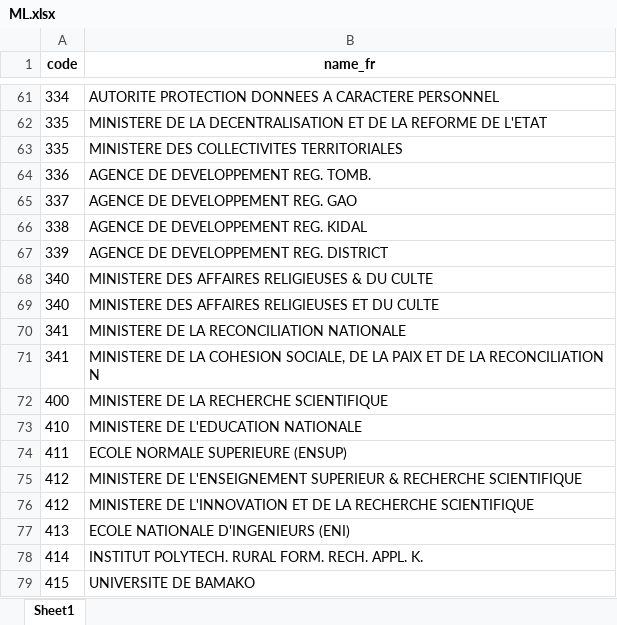
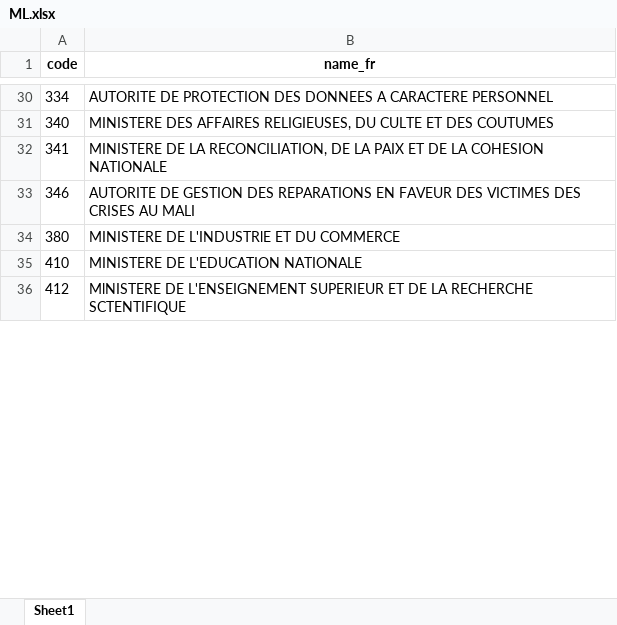
Before and after one commit to codeforIATI/gov-id-finder-data, an Excel workbook: data/xlsx/ML.xlsx, sheet Sheet1, drawn as a sheet; only a part is shown, gaps mark what is left out; values as stored, in another font and other column widths than the file's, no borders; removed rows and columns are numbered as before the commit, all else as after; the diff covers the shown part only; the diff names each change by its address in the sheet, - before the commit and + after, or states it on an @@ line.

Commit message:
Update Mali to 2024 and remove duplicates

```diff
--- a/data/xlsx/ML.xlsx (sheet Sheet1)
+++ b/data/xlsx/ML.xlsx (sheet Sheet1)
-B30 (name_fr): AUTORITE PROTECTION DONNEES A…
+B30 (name_fr): AUTORITE DE PROTECTION DES DONNEES A…
-row 62: 335 | MINISTERE DE LA DECENTRALISATION ET DE LA REFORME DE L'ETAT
-row 63: 335 | MINISTERE DES COLLECTIVITES TERRITORIALES
-row 64: 336 | AGENCE DE DEVELOPPEMENT REG. TOMB.
-row 65: 337 | AGENCE DE DEVELOPPEMENT REG. GAO
-row 66: 338 | AGENCE DE DEVELOPPEMENT REG. KIDAL
-row 67: 339 | AGENCE DE DEVELOPPEMENT REG. DISTRICT
-row 68: 340 | MINISTERE DES AFFAIRES RELIGIEUSES & DU CULTE
-B31 (name_fr): …DES AFFAIRES RELIGIEUSES ET DU CULTE
+B31 (name_fr): …DES AFFAIRES RELIGIEUSES, DU CULTE ET DES COUTUMES
-row 70: 341 | MINISTERE DE LA RECONCILIATION NATIONALE
-B32 (name_fr): …DE LA COHESION SOCIALE, DE LA PAIX ET DE LA RECONCILIATION N
+B32 (name_fr): …DE LA RECONCILIATION, DE LA PAIX ET DE LA COHESION NATIONALE
-row 72: 400 | MINISTERE DE LA RECHERCHE SCIENTIFIQUE
+row 33: 346 | AUTORITE DE GESTION DES REPARATIONS EN FAVEUR DES VICTIMES DES CRISES AU MALI
+row 34: 380 | MINISTERE DE L'INDUSTRlE ET DU COMMERCE
-row 74: 411 | ECOLE NORMALE SUPERIEURE (ENSUP)
-B36 (name_fr): MINISTERE DE L'ENSEIGNEMENT SUPERIEUR & RECHERCHE SCIENTIFIQUE
+B36 (name_fr): MlNISTERE DE L'ENSEIGNEMENT SUPERIEUR ET DE LA RECHERCHE SCTENTIFIQUE
-row 76: 412 | MINISTERE DE L'INNOVATION ET DE LA RECHERCHE SCIENTIFIQUE
-row 77: 413 | ECOLE NATIONALE D'INGENIEURS (ENI)
-row 78: 414 | INSTITUT POLYTECH. RURAL FORM. RECH. APPL. K.
-row 79: 415 | UNIVERSITE DE BAMAKO
```
Also changed, not shown: 3 added rows, 194 removed rows and 13 edited cells elsewhere in this sheet, data/xlsx/metadata.xlsx, 2 other files.
